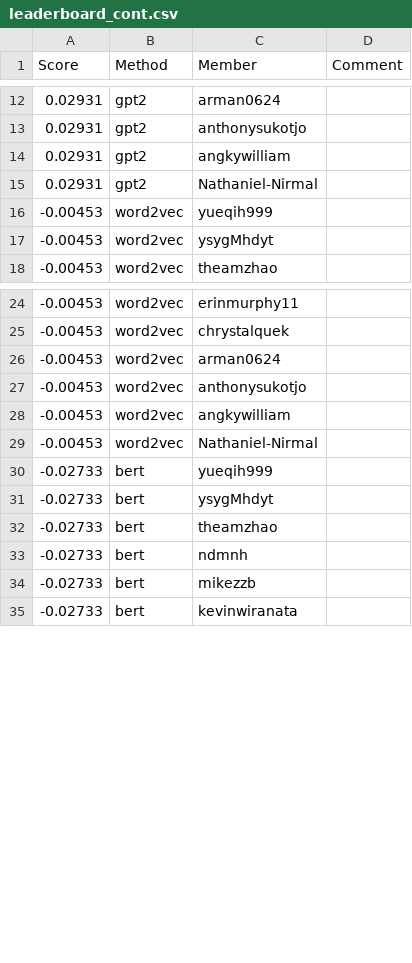
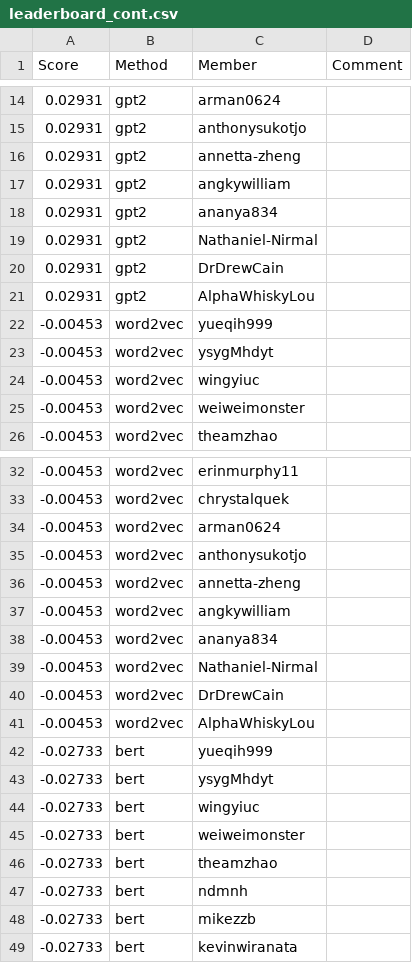
Before and after one commit to cornell-cs5740-sp24/leaderboards, a CSV file: a3/leaderboard_cont.csv, drawn as a sheet; only a part is shown, gaps mark what is left out; the diff covers the shown part only; the diff names each change by its address in the sheet, - before the commit and + after, or states it on an @@ line.

Commit message:
Leaderboard Update

```diff
--- a/a3/leaderboard_cont.csv
+++ b/a3/leaderboard_cont.csv
+row 16: 0.02931 | gpt2 | annetta-zheng
+row 18: 0.02931 | gpt2 | ananya834
+row 20: 0.02931 | gpt2 | DrDrewCain
+row 21: 0.02931 | gpt2 | AlphaWhiskyLou
+row 24: -0.00453 | word2vec | wingyiuc
+row 25: -0.00453 | word2vec | weiweimonster
+row 36: -0.00453 | word2vec | annetta-zheng
+row 38: -0.00453 | word2vec | ananya834
+row 40: -0.00453 | word2vec | DrDrewCain
+row 41: -0.00453 | word2vec | AlphaWhiskyLou
+row 44: -0.02733 | bert | wingyiuc
+row 45: -0.02733 | bert | weiweimonster
```
Also changed, not shown: 6 added rows elsewhere in this file.
